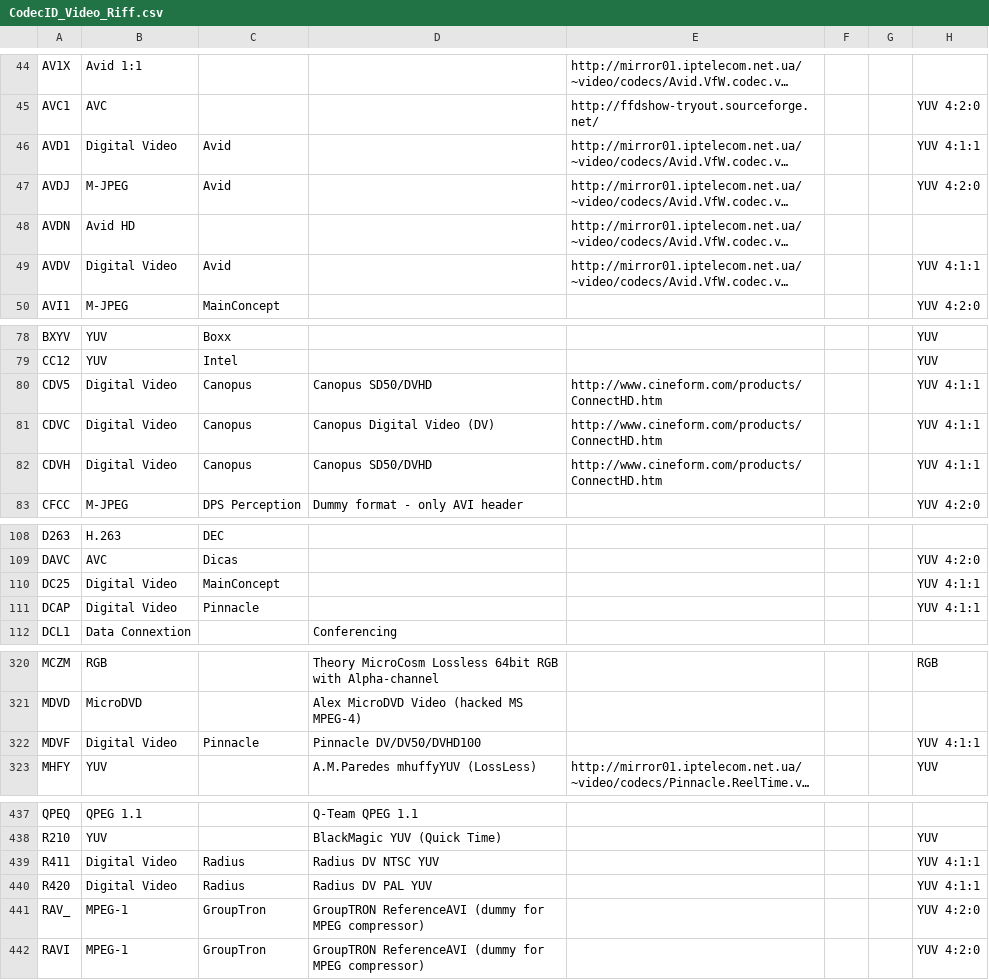
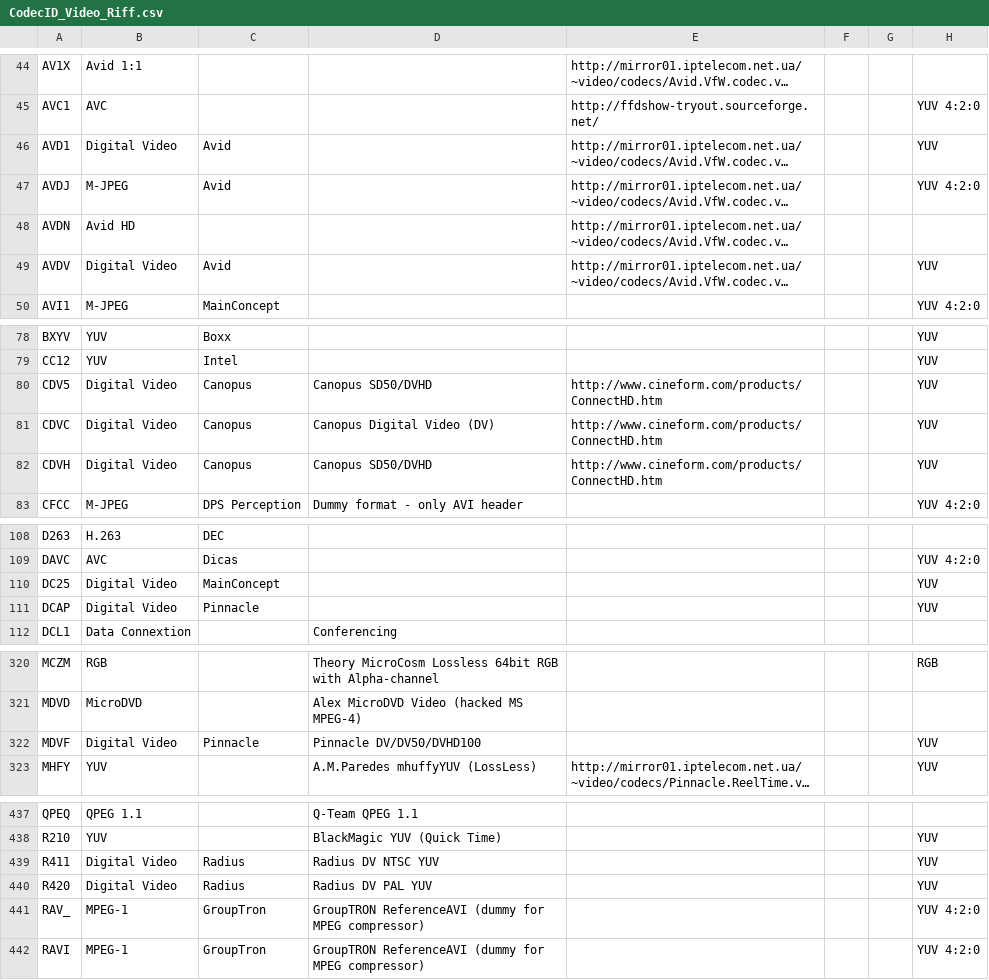
Before and after one commit to beppec56/MediaInfo-git_svn, a CSV file: Source/Ressource/Text/DataBase/CodecID_Video_Riff.csv, drawn as a sheet; only a part is shown, gaps mark what is left out; long unchanged cells end in …; the diff covers the shown part only; the diff names each change by its address in the sheet, - before the commit and + after, or states it on an @@ line.

```diff
--- a/Source/Ressource/Text/DataBase/CodecID_Video_Riff.csv
+++ b/Source/Ressource/Text/DataBase/CodecID_Video_Riff.csv
-H46: YUV 4:1:1
+H46: YUV
-H49: YUV 4:1:1
+H49: YUV
-H80:H82: YUV 4:1:1
+H80:H82: YUV
-H110:H111: YUV 4:1:1
+H110:H111: YUV
-H322: YUV 4:1:1
+H322: YUV
-H439:H440: YUV 4:1:1
+H439:H440: YUV
```
Also changed, not shown: 22 edited cells elsewhere in this file, 9 other files.
